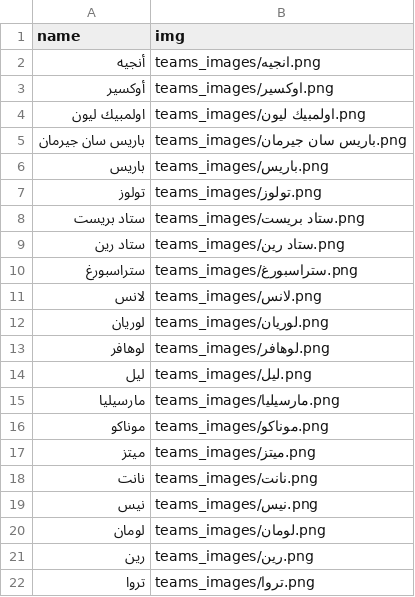
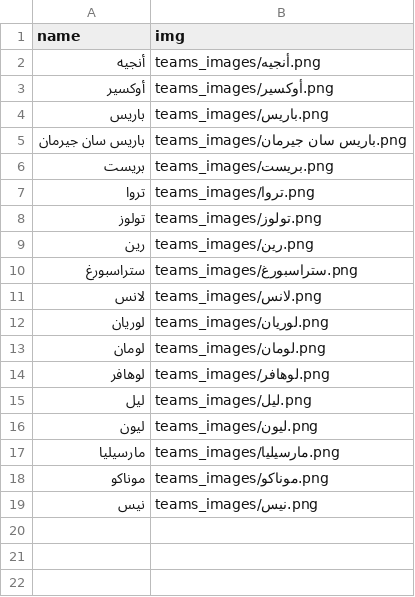
Before and after one commit to falahsab/jedwal, a CSV file: teams/Ligue1_teams.csv, drawn as a sheet.

Commit message:
Update Ligue1_teams.csv

```diff
--- a/teams/Ligue1_teams.csv
+++ b/teams/Ligue1_teams.csv
@@ -1,10 +1,10 @@
 name,img
-أنجيه,teams_images/انجيه.png
-أوكسير,teams_images/اوكسير.png
-اولمبيك ليون,teams_images/اولمبيك ليون.png
+أنجيه,teams_images/أنجيه.png
+أوكسير,teams_images/أوكسير.png
+باريس,teams_images/باريس.png
 باريس سان جيرمان,teams_images/باريس سان جيرمان.png
-باريس,teams_images/باريس.png
+بريست,teams_images/بريست.png
+تروا,teams_images/تروا.png
 تولوز,teams_images/تولوز.png
-ستاد بريست,teams_images/ستاد بريست.png
-ستاد رين,teams_images/ستاد رين.png
+رين,teams_images/رين.png
 ستراسبورغ,teams_images/ستراسبورغ.png
@@ -12,11 +12,8 @@ name,img
 لوريان,teams_images/لوريان.png
+لومان,teams_images/لومان.png
 لوهافر,teams_images/لوهافر.png
 ليل,teams_images/ليل.png
+ليون,teams_images/ليون.png
 مارسيليا,teams_images/مارسيليا.png
 موناكو,teams_images/موناكو.png
-ميتز,teams_images/ميتز.png
-نانت,teams_images/نانت.png
 نيس,teams_images/نيس.png
-لومان,teams_images/لومان.png
-رين,teams_images/رين.png
-تروا,teams_images/تروا.png
```
